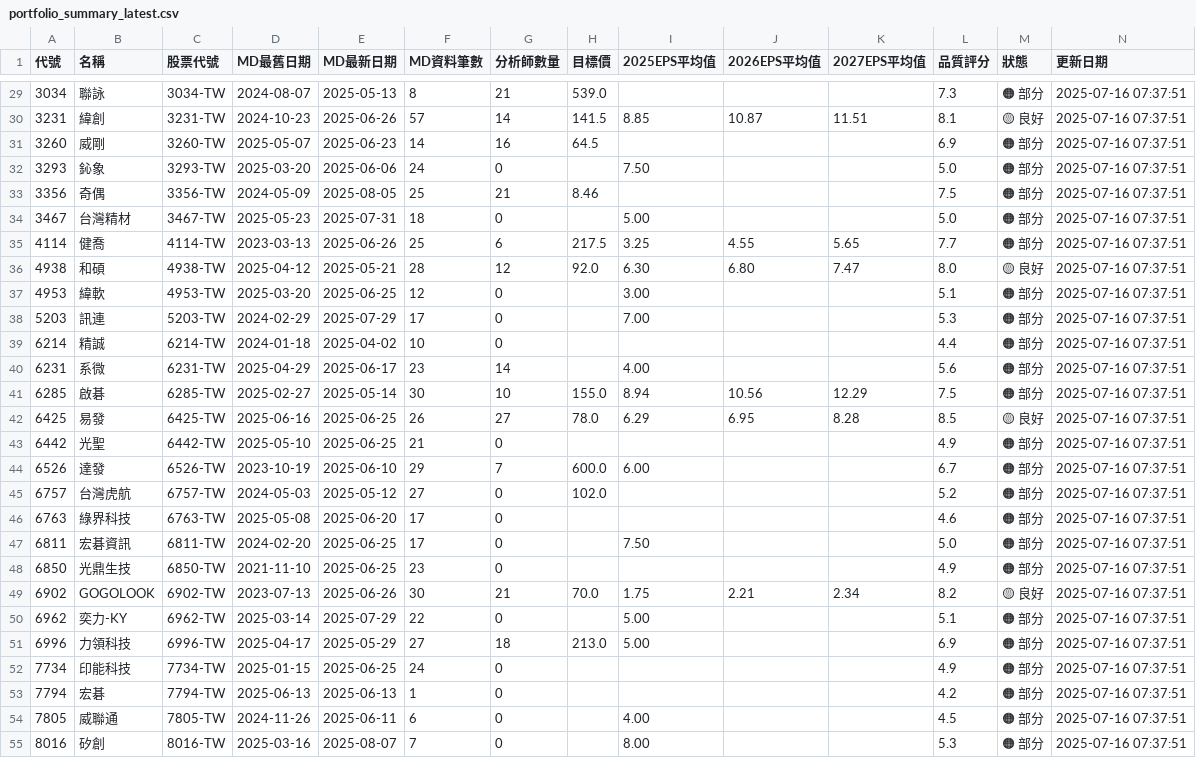
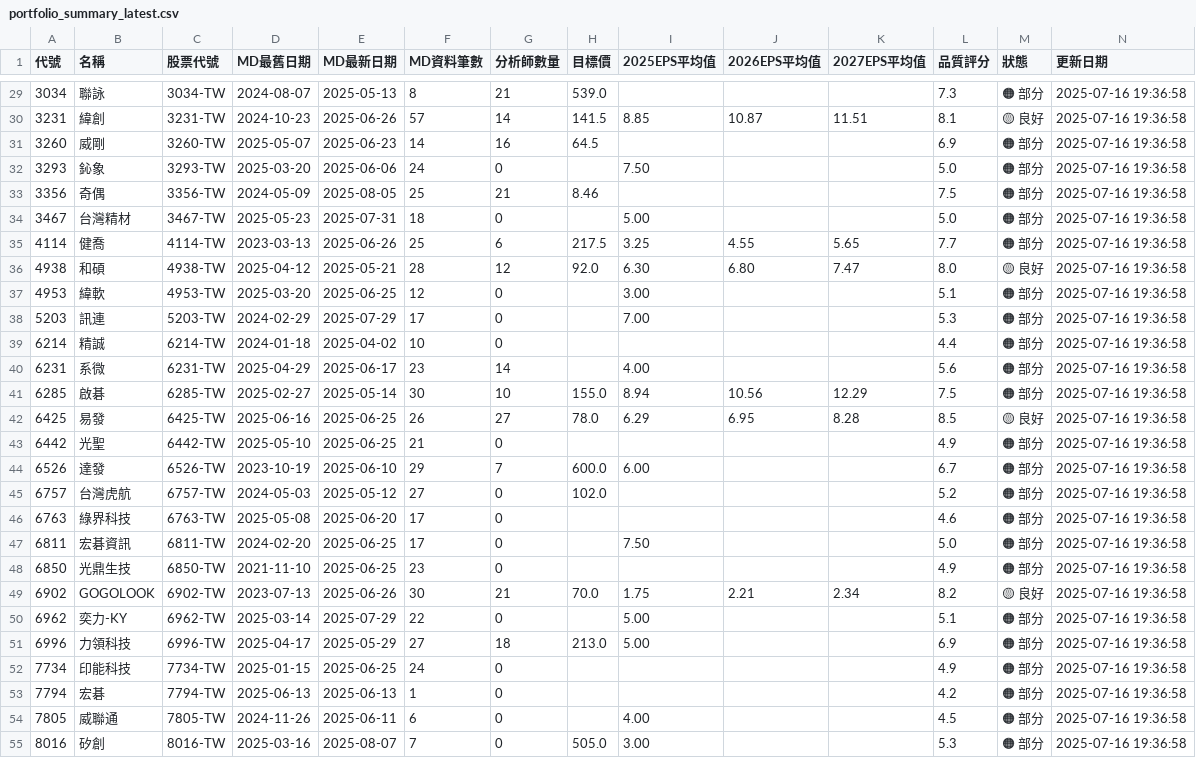
Before and after one commit to wenchiehlee/GoogleSearch, a CSV file: data/reports/portfolio_summary_latest.csv, drawn as a sheet; only a part is shown, gaps mark what is left out; the diff covers the shown part only.

```diff
--- a/data/reports/portfolio_summary_latest.csv
+++ b/data/reports/portfolio_summary_latest.csv
@@ -29,27 +29,27 @@
-3034,聯詠,3034-TW,2024-08-07,2025-05-13,8,21,539.0,,,,7.3,🟠 部分,2025-07-16 07:37:51
-3231,緯創,3231-TW,2024-10-23,2025-06-26,57,14,141.5,8.85,10.87,11.51,8.1,🟡 良好,2025-07-16 07:37:51
-3260,威剛,3260-TW,2025-05-07,2025-06-23,14,16,64.5,,,,6.9,🟠 部分,2025-07-16 07:37:51
-3293,鈊象,3293-TW,2025-03-20,2025-06-06,24,0,,7.50,,,5.0,🟠 部分,2025-07-16 07:37:51
-3356,奇偶,3356-TW,2024-05-09,2025-08-05,25,21,8.46,,,,7.5,🟠 部分,2025-07-16 07:37:51
-3467,台灣精材,3467-TW,2025-05-23,2025-07-31,18,0,,5.00,,,5.0,🟠 部分,2025-07-16 07:37:51
-4114,健喬,4114-TW,2023-03-13,2025-06-26,25,6,217.5,3.25,4.55,5.65,7.7,🟠 部分,2025-07-16 07:37:51
-4938,和碩,4938-TW,2025-04-12,2025-05-21,28,12,92.0,6.30,6.80,7.47,8.0,🟡 良好,2025-07-16 07:37:51
-4953,緯軟,4953-TW,2025-03-20,2025-06-25,12,0,,3.00,,,5.1,🟠 部分,2025-07-16 07:37:51
-5203,訊連,5203-TW,2024-02-29,2025-07-29,17,0,,7.00,,,5.3,🟠 部分,2025-07-16 07:37:51
-6214,精誠,6214-TW,2024-01-18,2025-04-02,10,0,,,,,4.4,🟠 部分,2025-07-16 07:37:51
-6231,系微,6231-TW,2025-04-29,2025-06-17,23,14,,4.00,,,5.6,🟠 部分,2025-07-16 07:37:51
-6285,啟碁,6285-TW,2025-02-27,2025-05-14,30,10,155.0,8.94,10.56,12.29,7.5,🟠 部分,2025-07-16 07:37:51
-6425,易發,6425-TW,2025-06-16,2025-06-25,26,27,78.0,6.29,6.95,8.28,8.5,🟡 良好,2025-07-16 07:37:51
-6442,光聖,6442-TW,2025-05-10,2025-06-25,21,0,,,,,4.9,🟠 部分,2025-07-16 07:37:51
-6526,達發,6526-TW,2023-10-19,2025-06-10,29,7,600.0,6.00,,,6.7,🟠 部分,2025-07-16 07:37:51
-6757,台灣虎航,6757-TW,2024-05-03,2025-05-12,27,0,102.0,,,,5.2,🟠 部分,2025-07-16 07:37:51
-6763,綠界科技,6763-TW,2025-05-08,2025-06-20,17,0,,,,,4.6,🟠 部分,2025-07-16 07:37:51
-6811,宏碁資訊,6811-TW,2024-02-20,2025-06-25,17,0,,7.50,,,5.0,🟠 部分,2025-07-16 07:37:51
-6850,光鼎生技,6850-TW,2021-11-10,2025-06-25,23,0,,,,,4.9,🟠 部分,2025-07-16 07:37:51
-6902,GOGOLOOK,6902-TW,2023-07-13,2025-06-26,30,21,70.0,1.75,2.21,2.34,8.2,🟡 良好,2025-07-16 07:37:51
-6962,奕力-KY,6962-TW,2025-03-14,2025-07-29,22,0,,5.00,,,5.1,🟠 部分,2025-07-16 07:37:51
-6996,力領科技,6996-TW,2025-04-17,2025-05-29,27,18,213.0,5.00,,,6.9,🟠 部分,2025-07-16 07:37:51
-7734,印能科技,7734-TW,2025-01-15,2025-06-25,24,0,,,,,4.9,🟠 部分,2025-07-16 07:37:51
-7794,宏碁,7794-TW,2025-06-13,2025-06-13,1,0,,,,,4.2,🟠 部分,2025-07-16 07:37:51
-7805,威聯通,7805-TW,2024-11-26,2025-06-11,6,0,,4.00,,,4.5,🟠 部分,2025-07-16 07:37:51
-8016,矽創,8016-TW,2025-03-16,2025-08-07,7,0,,8.00,,,5.3,🟠 部分,2025-07-16 07:37:51
+3034,聯詠,3034-TW,2024-08-07,2025-05-13,8,21,539.0,,,,7.3,🟠 部分,2025-07-16 19:36:58
+3231,緯創,3231-TW,2024-10-23,2025-06-26,57,14,141.5,8.85,10.87,11.51,8.1,🟡 良好,2025-07-16 19:36:58
+3260,威剛,3260-TW,2025-05-07,2025-06-23,14,16,64.5,,,,6.9,🟠 部分,2025-07-16 19:36:58
+3293,鈊象,3293-TW,2025-03-20,2025-06-06,24,0,,7.50,,,5.0,🟠 部分,2025-07-16 19:36:58
+3356,奇偶,3356-TW,2024-05-09,2025-08-05,25,21,8.46,,,,7.5,🟠 部分,2025-07-16 19:36:58
+3467,台灣精材,3467-TW,2025-05-23,2025-07-31,18,0,,5.00,,,5.0,🟠 部分,2025-07-16 19:36:58
+4114,健喬,4114-TW,2023-03-13,2025-06-26,25,6,217.5,3.25,4.55,5.65,7.7,🟠 部分,2025-07-16 19:36:58
+4938,和碩,4938-TW,2025-04-12,2025-05-21,28,12,92.0,6.30,6.80,7.47,8.0,🟡 良好,2025-07-16 19:36:58
+4953,緯軟,4953-TW,2025-03-20,2025-06-25,12,0,,3.00,,,5.1,🟠 部分,2025-07-16 19:36:58
+5203,訊連,5203-TW,2024-02-29,2025-07-29,17,0,,7.00,,,5.3,🟠 部分,2025-07-16 19:36:58
+6214,精誠,6214-TW,2024-01-18,2025-04-02,10,0,,,,,4.4,🟠 部分,2025-07-16 19:36:58
+6231,系微,6231-TW,2025-04-29,2025-06-17,23,14,,4.00,,,5.6,🟠 部分,2025-07-16 19:36:58
+6285,啟碁,6285-TW,2025-02-27,2025-05-14,30,10,155.0,8.94,10.56,12.29,7.5,🟠 部分,2025-07-16 19:36:58
+6425,易發,6425-TW,2025-06-16,2025-06-25,26,27,78.0,6.29,6.95,8.28,8.5,🟡 良好,2025-07-16 19:36:58
+6442,光聖,6442-TW,2025-05-10,2025-06-25,21,0,,,,,4.9,🟠 部分,2025-07-16 19:36:58
+6526,達發,6526-TW,2023-10-19,2025-06-10,29,7,600.0,6.00,,,6.7,🟠 部分,2025-07-16 19:36:58
+6757,台灣虎航,6757-TW,2024-05-03,2025-05-12,27,0,102.0,,,,5.2,🟠 部分,2025-07-16 19:36:58
+6763,綠界科技,6763-TW,2025-05-08,2025-06-20,17,0,,,,,4.6,🟠 部分,2025-07-16 19:36:58
+6811,宏碁資訊,6811-TW,2024-02-20,2025-06-25,17,0,,7.50,,,5.0,🟠 部分,2025-07-16 19:36:58
+6850,光鼎生技,6850-TW,2021-11-10,2025-06-25,23,0,,,,,4.9,🟠 部分,2025-07-16 19:36:58
+6902,GOGOLOOK,6902-TW,2023-07-13,2025-06-26,30,21,70.0,1.75,2.21,2.34,8.2,🟡 良好,2025-07-16 19:36:58
+6962,奕力-KY,6962-TW,2025-03-14,2025-07-29,22,0,,5.00,,,5.1,🟠 部分,2025-07-16 19:36:58
+6996,力領科技,6996-TW,2025-04-17,2025-05-29,27,18,213.0,5.00,,,6.9,🟠 部分,2025-07-16 19:36:58
+7734,印能科技,7734-TW,2025-01-15,2025-06-25,24,0,,,,,4.9,🟠 部分,2025-07-16 19:36:58
+7794,宏碁,7794-TW,2025-06-13,2025-06-13,1,0,,,,,4.2,🟠 部分,2025-07-16 19:36:58
+7805,威聯通,7805-TW,2024-11-26,2025-06-11,6,0,,4.00,,,4.5,🟠 部分,2025-07-16 19:36:58
+8016,矽創,8016-TW,2025-03-16,2025-08-07,7,0,505.0,3.00,,,5.3,🟠 部分,2025-07-16 19:36:58
```
Also changed, not shown: 42 edited cells elsewhere in this file, data/reports/detailed_report_latest.csv, data/reports/validation_summary_latest.csv, 5 other files.
